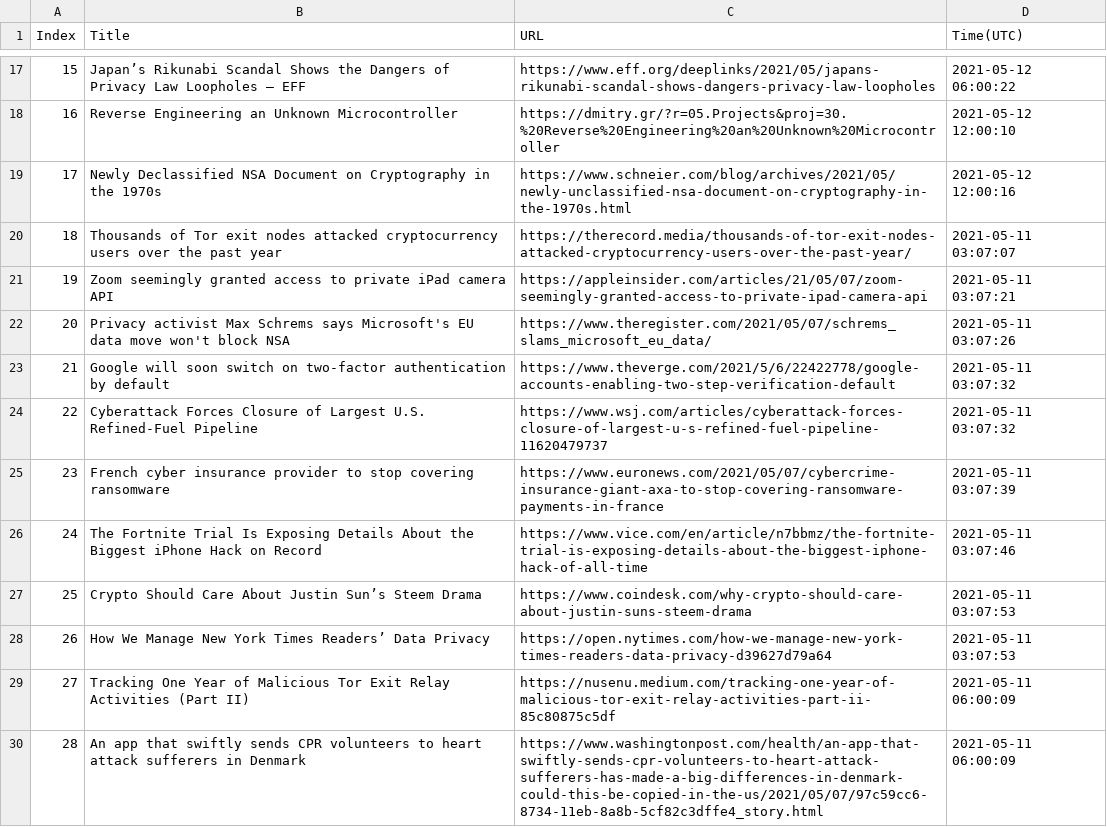
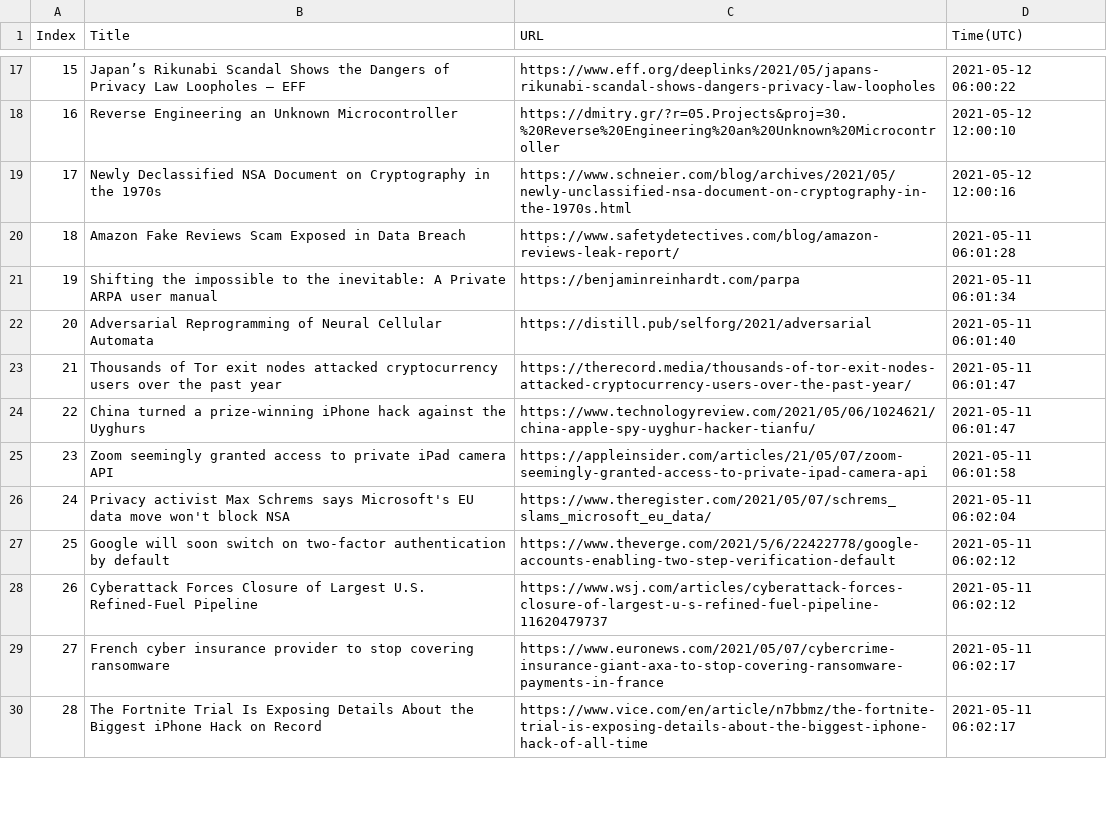
Before and after one commit to seitlab/seitlab.github.io, a CSV file: data/security_title_url.csv, drawn as a sheet; only a part is shown, gaps mark what is left out; the diff covers the shown part only.

```diff
--- a/data/security_title_url.csv
+++ b/data/security_title_url.csv
@@ -19,12 +19,12 @@ Index,Title,URL,Time(UTC)
 17,Newly Declassified NSA Document on Cryptography in the 1970s,https://www.schneier.com/blog/archives/2021/05/newly-unclassified-nsa-document-on-cryptography-in-the-1970s.html,2021-05-12 12:00:16
-18,Thousands of Tor exit nodes attacked cryptocurrency users over the past year,https://therecord.media/thousands-of-tor-exit-nodes-attacked-cryptocurrency-users-over-the-past-year/,2021-05-11 03:07:07
-19,Zoom seemingly granted access to private iPad camera API,https://appleinsider.com/articles/21/05/07/zoom-seemingly-granted-access-to-private-ipad-camera-api,2021-05-11 03:07:21
-20,Privacy activist Max Schrems says Microsoft's EU data move won't block NSA,https://www.theregister.com/2021/05/07/schrems_slams_microsoft_eu_data/,2021-05-11 03:07:26
-21,Google will soon switch on two-factor authentication by default,https://www.theverge.com/2021/5/6/22422778/google-accounts-enabling-two-step-verification-default,2021-05-11 03:07:32
-22,Cyberattack Forces Closure of Largest U.S. Refined-Fuel Pipeline,https://www.wsj.com/articles/cyberattack-forces-closure-of-largest-u-s-refined-fuel-pipeline-11620479737,2021-05-11 03:07:32
-23,French cyber insurance provider to stop covering ransomware,https://www.euronews.com/2021/05/07/cybercrime-insurance-giant-axa-to-stop-covering-ransomware-payments-in-france,2021-05-11 03:07:39
-24,The Fortnite Trial Is Exposing Details About the Biggest iPhone Hack on Record,https://www.vice.com/en/article/n7bbmz/the-fortnite-trial-is-exposing-details-about-the-biggest-iphone-hack-of-all-time,2021-05-11 03:07:46
-25,Crypto Should Care About Justin Sun’s Steem Drama,https://www.coindesk.com/why-crypto-should-care-about-justin-suns-steem-drama,2021-05-11 03:07:53
-26,How We Manage New York Times Readers’ Data Privacy,https://open.nytimes.com/how-we-manage-new-york-times-readers-data-privacy-d39627d79a64,2021-05-11 03:07:53
-27,Tracking One Year of Malicious Tor Exit Relay Activities (Part II),https://nusenu.medium.com/tracking-one-year-of-malicious-tor-exit-relay-activities-part-ii-85c80875c5df,2021-05-11 06:00:09
-28,An app that swiftly sends CPR volunteers to heart attack sufferers in Denmark,https://www.washingtonpost.com/health/an-app-that-swiftly-sends-cpr-volunteers-to-heart-attack-sufferers-has-made-a-big-differences-in-denmark-could-this-be-copied-in-the-us/2021/05/07/97c59cc6-8734-11eb-8a8b-5cf82c3dffe4_story.html,2021-05-11 06:00:09
+18,Amazon Fake Reviews Scam Exposed in Data Breach,https://www.safetydetectives.com/blog/amazon-reviews-leak-report/,2021-05-11 06:01:28
+19,Shifting the impossible to the inevitable: A Private ARPA user manual,https://benjaminreinhardt.com/parpa,2021-05-11 06:01:34
+20,Adversarial Reprogramming of Neural Cellular Automata,https://distill.pub/selforg/2021/adversarial,2021-05-11 06:01:40
+21,Thousands of Tor exit nodes attacked cryptocurrency users over the past year,https://therecord.media/thousands-of-tor-exit-nodes-attacked-cryptocurrency-users-over-the-past-year/,2021-05-11 06:01:47
+22,China turned a prize-winning iPhone hack against the Uyghurs,https://www.technologyreview.com/2021/05/06/1024621/china-apple-spy-uyghur-hacker-tianfu/,2021-05-11 06:01:47
+23,Zoom seemingly granted access to private iPad camera API,https://appleinsider.com/articles/21/05/07/zoom-seemingly-granted-access-to-private-ipad-camera-api,2021-05-11 06:01:58
+24,Privacy activist Max Schrems says Microsoft's EU data move won't block NSA,https://www.theregister.com/2021/05/07/schrems_slams_microsoft_eu_data/,2021-05-11 06:02:04
+25,Google will soon switch on two-factor authentication by default,https://www.theverge.com/2021/5/6/22422778/google-accounts-enabling-two-step-verification-default,2021-05-11 06:02:12
+26,Cyberattack Forces Closure of Largest U.S. Refined-Fuel Pipeline,https://www.wsj.com/articles/cyberattack-forces-closure-of-largest-u-s-refined-fuel-pipeline-11620479737,2021-05-11 06:02:12
+27,French cyber insurance provider to stop covering ransomware,https://www.euronews.com/2021/05/07/cybercrime-insurance-giant-axa-to-stop-covering-ransomware-payments-in-france,2021-05-11 06:02:17
+28,The Fortnite Trial Is Exposing Details About the Biggest iPhone Hack on Record,https://www.vice.com/en/article/n7bbmz/the-fortnite-trial-is-exposing-details-about-the-biggest-iphone-hack-of-all-time,2021-05-11 06:02:17
```
Also changed, not shown: 42 edited cells elsewhere in this file, data/ai_title_url.csv, 2 other files.
